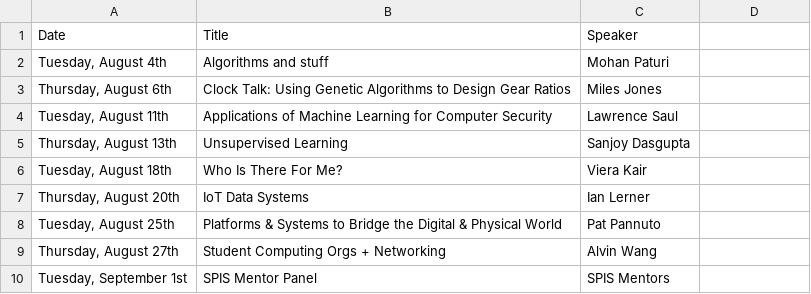
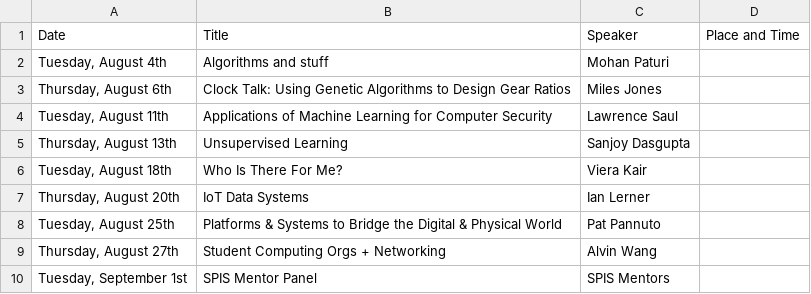
Before and after one commit to ucsd-spis/ucsd-spis, a CSV file: facets.csv, drawn as a sheet; the diff names each change by its address in the sheet, - before the commit and + after, or states it on an @@ line.

```diff
--- a/facets.csv
+++ b/facets.csv
-D1: (empty)
+D1: Place and Time
```
Also changed, not shown: advisors.csv, closing.csv, 19 other files.
